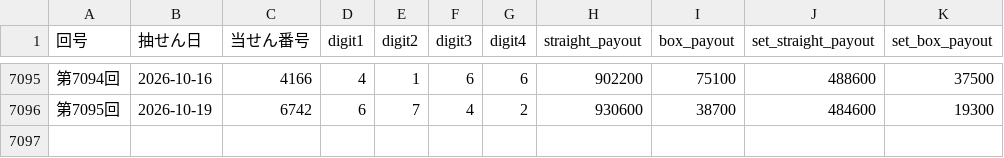
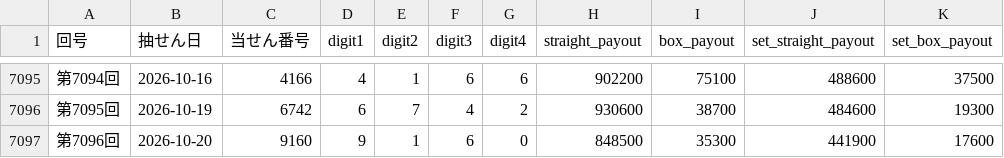
Before and after one commit to hazimekom/numbers4-api, a CSV file: data/numbers4_results.csv, drawn as a sheet; only a part is shown, gaps mark what is left out; the diff names each change by its address in the sheet, - before the commit and + after, or states it on an @@ line.

Commit message:
update numbers4 round 7096

```diff
--- a/data/numbers4_results.csv
+++ b/data/numbers4_results.csv
+row 7097: 第7096回 | 2026-10-20 | 9160 | 9 | 1 | 6 | 0 | 848500 | 35300 | 441900 | 17600
```
Also changed, not shown: data/numbers3_results_v2.csv, data/numbers4_results_v2.csv, 12 other files.
